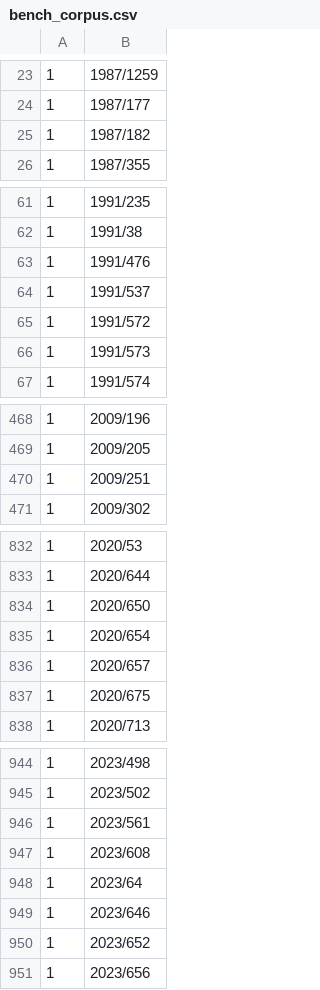
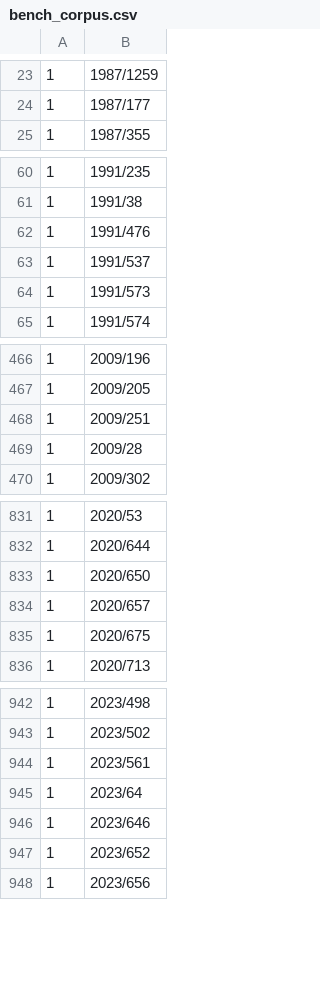
Before and after one commit to eliask/lawvm, a CSV file: data/finland/bench_corpus.csv, drawn as a sheet; only a part is shown, gaps mark what is left out; removed rows and columns are numbered as before the commit, all else as after; the diff covers the shown part only; the diff names each change by its address in the sheet, - before the commit and + after, or states it on an @@ line.

```diff
--- a/data/finland/bench_corpus.csv
+++ b/data/finland/bench_corpus.csv
-row 25: 1 | 1987/182
-row 65: 1 | 1991/572
+row 469: 1 | 2009/28
-row 835: 1 | 2020/654
-row 947: 1 | 2023/608
```
Also changed, not shown: 4 added rows elsewhere in this file, 1 other file.
